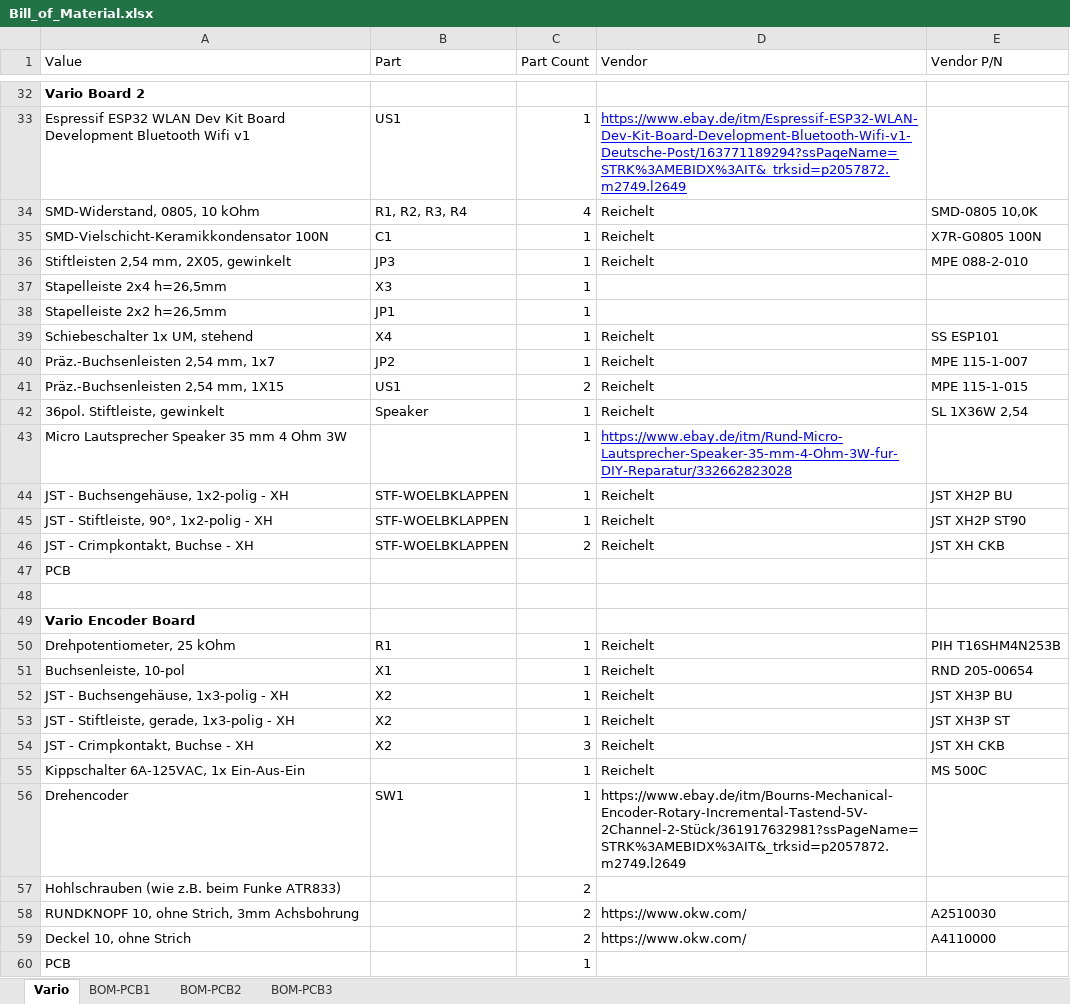
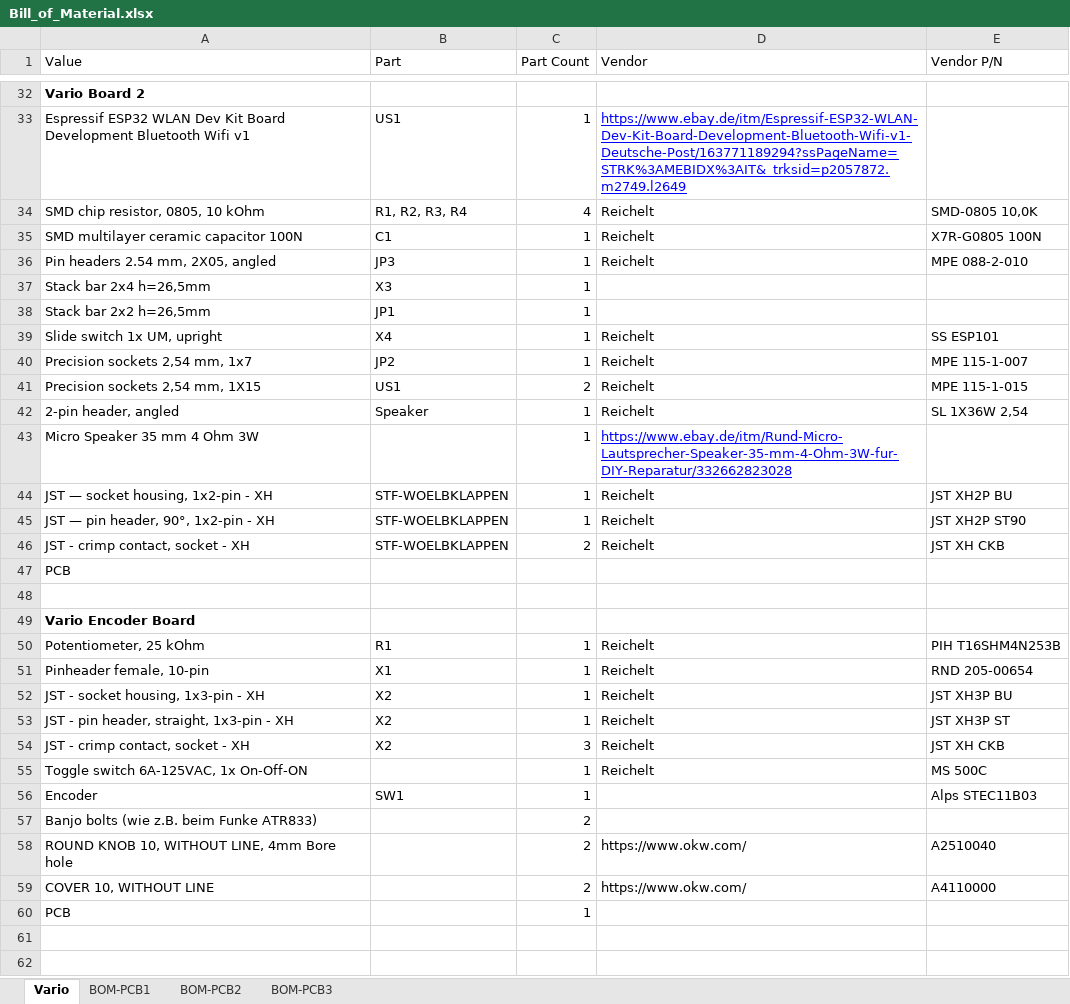
Before and after one commit to linuxianer99/FreeVarioGauge, an Excel workbook: Bill_of_Material.xlsx, sheet Vario, drawn as a sheet; only a part is shown, gaps mark what is left out; values as stored, in another font and other column widths than the file's, no borders; removed rows and columns are numbered as before the commit, all else as after; the diff covers the shown part only; the diff names each change by its address in the sheet, - before the commit and + after, or states it on an @@ line.

```diff
--- a/Bill_of_Material.xlsx (sheet Vario)
+++ b/Bill_of_Material.xlsx (sheet Vario)
-A34 (Value): SMD-Widerstand, 0805, 10 kOhm
+A34 (Value): SMD chip resistor, 0805, 10 kOhm
-A35 (Value): SMD-Vielschicht-Keramikkondensator 100N
+A35 (Value): SMD multilayer ceramic capacitor 100N
-A36 (Value): Stiftleisten 2,54 mm, 2X05, gewinkelt
+A36 (Value): Pin headers 2.54 mm, 2X05, angled
-A37 (Value): Stapelleiste 2x4 h=26,5mm
+A37 (Value): Stack bar 2x4 h=26,5mm
-A38 (Value): Stapelleiste 2x2 h=26,5mm
+A38 (Value): Stack bar 2x2 h=26,5mm
-A39 (Value): Schiebeschalter 1x UM, stehend
+A39 (Value): Slide switch 1x UM, upright
-A40 (Value): Präz.-Buchsenleisten 2,54 mm, 1x7
+A40 (Value): Precision sockets 2,54 mm, 1x7
-A41 (Value): Präz.-Buchsenleisten 2,54 mm, 1X15
+A41 (Value): Precision sockets 2,54 mm, 1X15
-A42 (Value): 36pol. Stiftleiste, gewinkelt
+A42 (Value): 2-pin header, angled
-A43 (Value): Micro Lautsprecher Speaker 35 mm 4 Ohm 3W
+A43 (Value): Micro Speaker 35 mm 4 Ohm 3W
-A44 (Value): JST - Buchsengehäuse, 1x2-polig - XH
+A44 (Value): JST — socket housing, 1x2-pin - XH
-A45 (Value): JST - Stiftleiste, 90°, 1x2-polig - XH
+A45 (Value): JST — pin header, 90°, 1x2-pin - XH
-A46 (Value): JST - Crimpkontakt, Buchse - XH
+A46 (Value): JST - crimp contact, socket - XH
-A50 (Value): Drehpotentiometer, 25 kOhm
+A50 (Value): Potentiometer, 25 kOhm
-A51 (Value): Buchsenleiste, 10-pol
+A51 (Value): Pinheader female, 10-pin
-A52 (Value): JST - Buchsengehäuse, 1x3-polig - XH
+A52 (Value): JST - socket housing, 1x3-pin - XH
-A53 (Value): JST - Stiftleiste, gerade, 1x3-polig - XH
+A53 (Value): JST - pin header, straight, 1x3-pin - XH
-A54 (Value): JST - Crimpkontakt, Buchse - XH
+A54 (Value): JST - crimp contact, socket - XH
-A55 (Value): Kippschalter 6A-125VAC, 1x Ein-Aus-Ein
+A55 (Value): Toggle switch 6A-125VAC, 1x On-Off-ON
-row 56: Drehencoder | SW1 | 1 | https://www.ebay.de/itm/Bourns-Mechanical-Encoder-Rotary-Incremental-Tastend-5V-2Channel-2-Stück/361917632981?ssPageName=STRK%3AMEBIDX%3AIT&_trksid=p2057872.m2749.l2649
+row 56: Encoder | SW1 | 1 |  | Alps STEC11B03
-A57 (Value): Hohlschrauben (wie z.B. beim Funke ATR833)
+A57 (Value): Banjo bolts (wie z.B. beim Funke ATR833)
-A58 (Value): RUNDKNOPF 10, ohne Strich, 3mm Achsbohrung
+A58 (Value): ROUND KNOB 10, WITHOUT LINE, 4mm Bore hole
-E58 (Vendor P/N): A2510030
+E58 (Vendor P/N): A2510040
-A59 (Value): Deckel 10, ohne Strich
+A59 (Value): COVER 10, WITHOUT LINE
```
Also changed, not shown: 18 edited cells elsewhere in this sheet.
